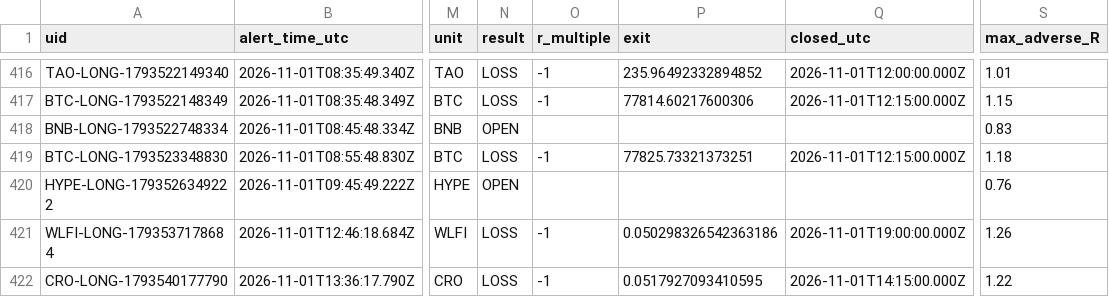
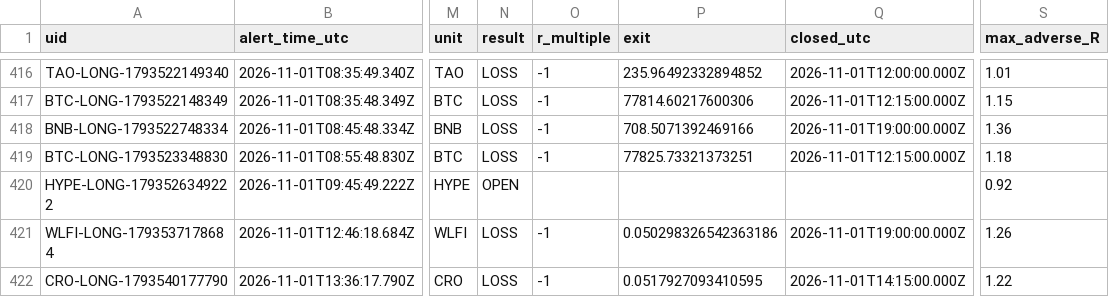
Before and after one commit to dan-spe06/surge-radar, a CSV file: data/history.csv, drawn as a sheet; only a part is shown, gaps mark what is left out; the diff names each change by its address in the sheet, - before the commit and + after, or states it on an @@ line.

```diff
--- a/data/history.csv
+++ b/data/history.csv
-N418 (result): OPEN
+N418 (result): LOSS
-O418 (r_multiple): (empty)
+O418 (r_multiple): -1
-P418 (exit): (empty)
+P418 (exit): 708.5071392469166
-Q418 (closed_utc): (empty)
+Q418 (closed_utc): 2026-11-01T19:00:00.000Z
-S418 (max_adverse_R): 0.83
+S418 (max_adverse_R): 1.36
-S420 (max_adverse_R): 0.76
+S420 (max_adverse_R): 0.92
```
Also changed, not shown: 3 other files.
